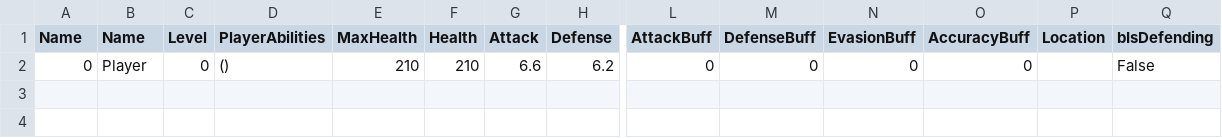
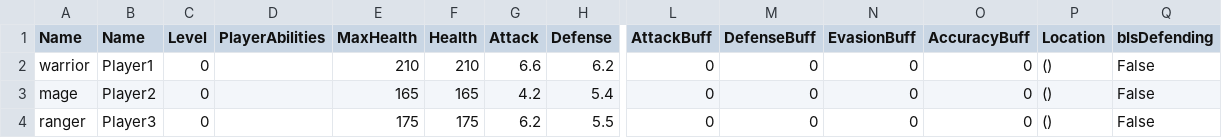
Before and after one commit to nealeav0/The_Buyout, a CSV file: Content/Data/Player Base Stats.csv, drawn as a sheet; only a part is shown, gaps mark what is left out; rows hold the shown columns only; the diff names each change by its address in the sheet, - before the commit and + after, or states it on an @@ line.

```diff
--- a/Content/Data/Player Base Stats.csv
+++ b/Content/Data/Player Base Stats.csv
-A2 (Name): 0
+A2 (Name): warrior
-B2 (Name): Player
+B2 (Name): Player1
-D2 (PlayerAbilities): ()
+D2 (PlayerAbilities): (empty)
-P2 (Location): (empty)
+P2 (Location): ()
+row 3: mage | Player2 | 0 |  | 165 | 165 | 4.2 | 5.4 | 0 | 0 | 0 | 0 | () | False
+row 4: ranger | Player3 | 0 |  | 175 | 175 | 6.2 | 5.5 | 0 | 0 | 0 | 0 | () | False
```
Also changed, not shown: Content/Data/Defensive Enemy Abilities.csv, Content/Data/Evasive Enemy Abilities.csv, 5 other files.
